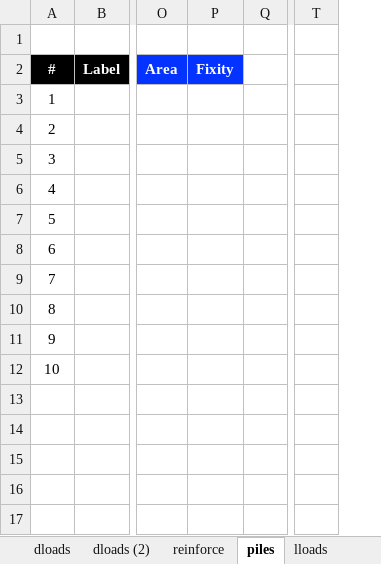
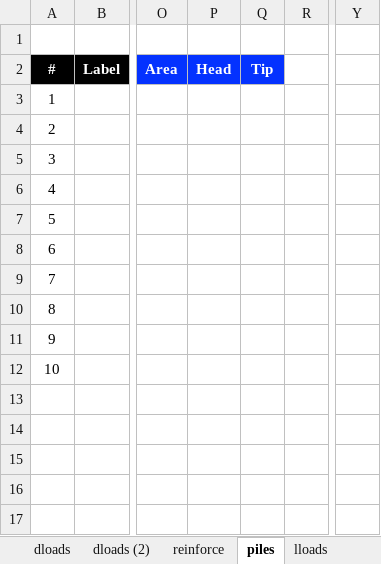
Before and after one commit to njones61/xslope, an Excel workbook: docs/inputs/input_template.xlsx, sheet piles, drawn as a sheet; only a part is shown, gaps mark what is left out; values as stored, in another font and other column widths than the file's, no borders; charts and pictures not drawn; removed rows and columns are numbered as before the commit, all else as after; the diff names each change by its address in the sheet, - before the commit and + after, or states it on an @@ line.

```diff
--- a/docs/inputs/input_template.xlsx (sheet piles)
+++ b/docs/inputs/input_template.xlsx (sheet piles)
-column P, row 2: Fixity
+column P, row 2: Head
+column Q, row 2: Tip
-column T, empty
+column Y, empty
```
Also changed, not shown: sheet main, formulas that keep their value, charts or pictures, xslope/resources/input_template.xlsx, 47 other files.
